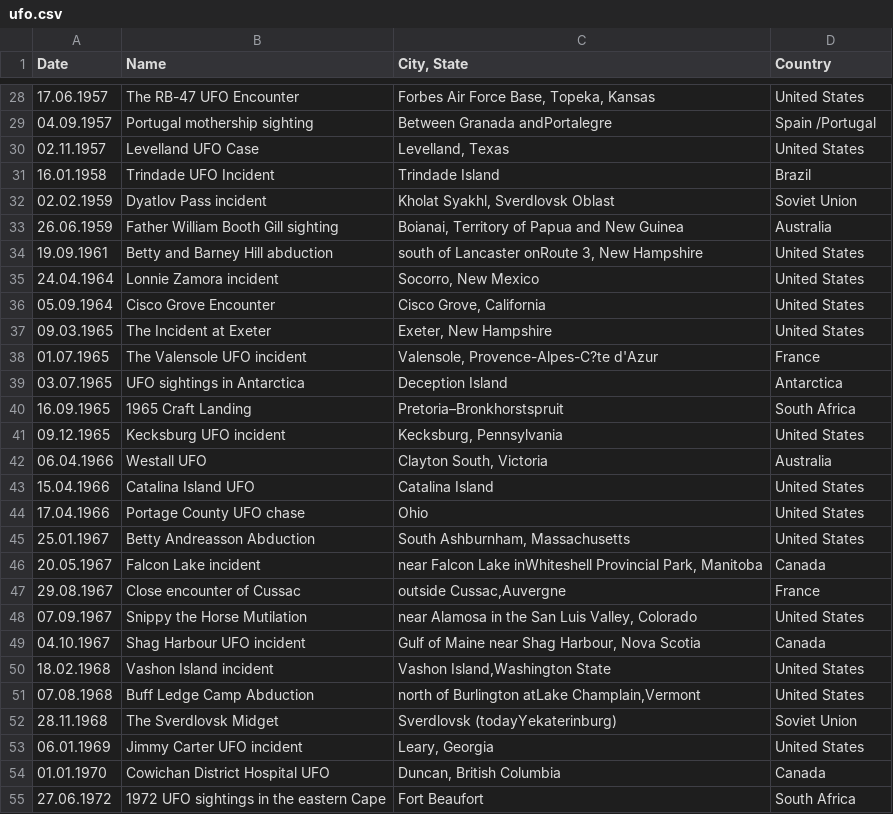
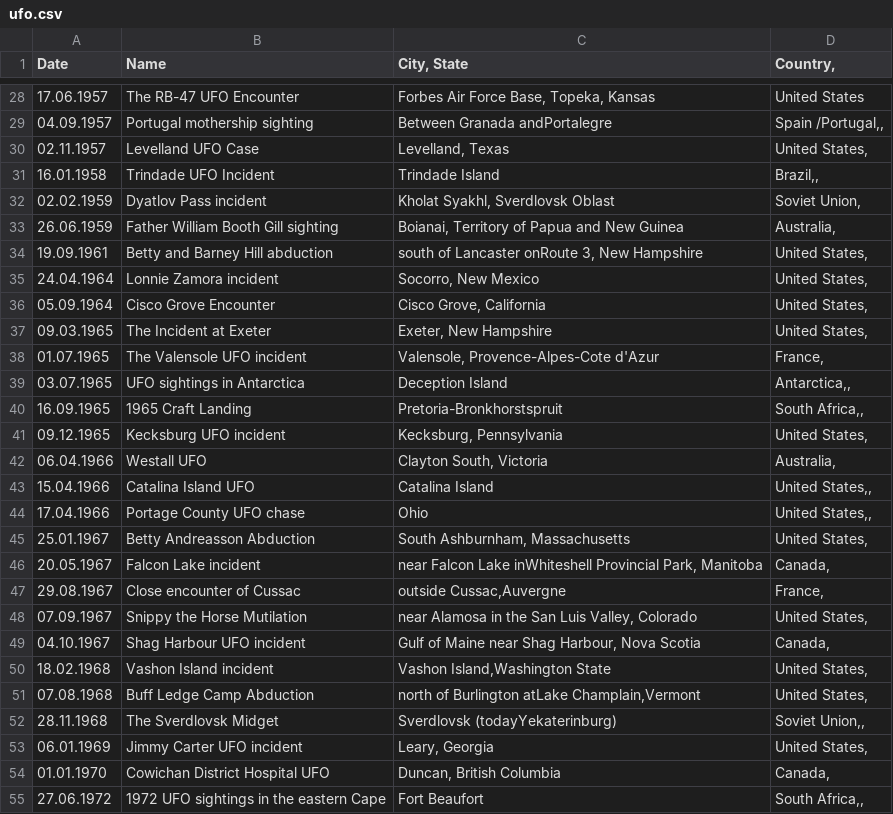
Before and after one commit to noobk3r/i7js-samples, a CSV file: publications/jumpstart/src/main/resources/data/ufo.csv, drawn as a sheet; only a part is shown, gaps mark what is left out; the diff covers the shown part only.

```diff
--- a/publications/jumpstart/src/main/resources/data/ufo.csv
+++ b/publications/jumpstart/src/main/resources/data/ufo.csv
@@ -1 +1 @@
-Date;Name;City, State;Country
+Date;Name;City, State;Country,
@@ -28,28 +28,28 @@ Date;Name;City, State;Country
 17.06.1957;The RB-47 UFO Encounter;Forbes Air Force Base, Topeka, Kansas;United States
-04.09.1957;Portugal mothership sighting;Between Granada andPortalegre;Spain /Portugal
-02.11.1957;Levelland UFO Case;Levelland, Texas;United States
-16.01.1958;Trindade UFO Incident;Trindade Island;Brazil
-02.02.1959;Dyatlov Pass incident;Kholat Syakhl, Sverdlovsk Oblast;Soviet Union
-26.06.1959;Father William Booth Gill sighting;Boianai, Territory of Papua and New Guinea;Australia
-19.09.1961;Betty and Barney Hill abduction;south of Lancaster onRoute 3, New Hampshire;United States
-24.04.1964;Lonnie Zamora incident;Socorro, New Mexico;United States
-05.09.1964;Cisco Grove Encounter;Cisco Grove, California;United States
-09.03.1965;The Incident at Exeter;Exeter, New Hampshire;United States
-01.07.1965;The Valensole UFO incident;Valensole, Provence-Alpes-C?te d'Azur;France
-03.07.1965;UFO sightings in Antarctica;Deception Island;Antarctica
-16.09.1965;1965 Craft Landing;Pretoria–Bronkhorstspruit;South Africa
-09.12.1965;Kecksburg UFO incident;Kecksburg, Pennsylvania;United States
-06.04.1966;Westall UFO;Clayton South, Victoria;Australia
-15.04.1966;Catalina Island UFO;Catalina Island;United States
-17.04.1966;Portage County UFO chase;Ohio;United States
-25.01.1967;Betty Andreasson Abduction;South Ashburnham, Massachusetts;United States
-20.05.1967;Falcon Lake incident;near Falcon Lake inWhiteshell Provincial Park, Manitoba;Canada
-29.08.1967;Close encounter of Cussac;outside Cussac,Auvergne;France
-07.09.1967;Snippy the Horse Mutilation;near Alamosa in the San Luis Valley, Colorado;United States
-04.10.1967;Shag Harbour UFO incident;Gulf of Maine near Shag Harbour, Nova Scotia;Canada
-18.02.1968;Vashon Island incident;Vashon Island,Washington State;United States
-07.08.1968;Buff Ledge Camp Abduction;north of Burlington atLake Champlain,Vermont;United States
-28.11.1968;The Sverdlovsk Midget;Sverdlovsk (todayYekaterinburg);Soviet Union
-06.01.1969;Jimmy Carter UFO incident;Leary, Georgia;United States
-01.01.1970;Cowichan District Hospital UFO;Duncan, British Columbia;Canada
-27.06.1972;1972 UFO sightings in the eastern Cape;Fort Beaufort;South Africa
+04.09.1957;Portugal mothership sighting;Between Granada andPortalegre;Spain /Portugal,,
+02.11.1957;Levelland UFO Case;Levelland, Texas;United States,
+16.01.1958;Trindade UFO Incident;Trindade Island;Brazil,,
+02.02.1959;Dyatlov Pass incident;Kholat Syakhl, Sverdlovsk Oblast;Soviet Union,
+26.06.1959;Father William Booth Gill sighting;Boianai, Territory of Papua and New Guinea;Australia,
+19.09.1961;Betty and Barney Hill abduction;south of Lancaster onRoute 3, New Hampshire;United States,
+24.04.1964;Lonnie Zamora incident;Socorro, New Mexico;United States,
+05.09.1964;Cisco Grove Encounter;Cisco Grove, California;United States,
+09.03.1965;The Incident at Exeter;Exeter, New Hampshire;United States,
+01.07.1965;The Valensole UFO incident;Valensole, Provence-Alpes-Cote d'Azur;France,
+03.07.1965;UFO sightings in Antarctica;Deception Island;Antarctica,,
+16.09.1965;1965 Craft Landing;Pretoria-Bronkhorstspruit;South Africa,,
+09.12.1965;Kecksburg UFO incident;Kecksburg, Pennsylvania;United States,
+06.04.1966;Westall UFO;Clayton South, Victoria;Australia,
+15.04.1966;Catalina Island UFO;Catalina Island;United States,,
+17.04.1966;Portage County UFO chase;Ohio;United States,,
+25.01.1967;Betty Andreasson Abduction;South Ashburnham, Massachusetts;United States,
+20.05.1967;Falcon Lake incident;near Falcon Lake inWhiteshell Provincial Park, Manitoba;Canada,
+29.08.1967;Close encounter of Cussac;outside Cussac,Auvergne;France,
+07.09.1967;Snippy the Horse Mutilation;near Alamosa in the San Luis Valley, Colorado;United States,
+04.10.1967;Shag Harbour UFO incident;Gulf of Maine near Shag Harbour, Nova Scotia;Canada,
+18.02.1968;Vashon Island incident;Vashon Island,Washington State;United States,
+07.08.1968;Buff Ledge Camp Abduction;north of Burlington atLake Champlain,Vermont;United States,
+28.11.1968;The Sverdlovsk Midget;Sverdlovsk (todayYekaterinburg);Soviet Union,,
+06.01.1969;Jimmy Carter UFO incident;Leary, Georgia;United States,
+01.01.1970;Cowichan District Hospital UFO;Duncan, British Columbia;Canada,
+27.06.1972;1972 UFO sightings in the eastern Cape;Fort Beaufort;South Africa,,
```
Also changed, not shown: 67 edited cells elsewhere in this file, 3 other files.
